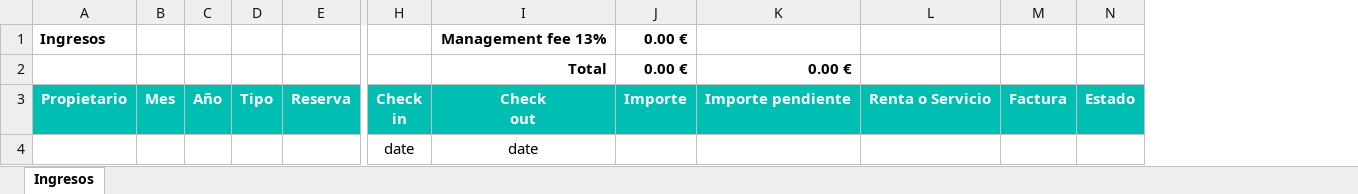
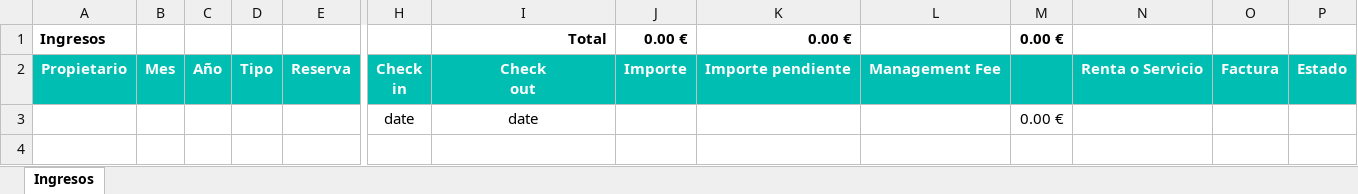
Before and after one commit to alejandro-andre/cotown-back, an Excel workbook: app/templates/report/ingresos.xlsx, sheet Ingresos, drawn as a sheet; only a part is shown, gaps mark what is left out; values as stored, in another font and other column widths than the file's, no borders; removed rows and columns are numbered as before the commit, all else as after; rows hold the shown columns only; the diff names each change by its address in the sheet, - before the commit and + after, or states it on an @@ line.

```diff
--- a/app/templates/report/ingresos.xlsx (sheet Ingresos)
+++ b/app/templates/report/ingresos.xlsx (sheet Ingresos)
+column L, row 2: Management Fee
+column M, rows 1-3: 0.00 € |  | 0.00 €
-row 1: Ingresos |  |  |  |  |  | Management fee 13% | 0.00 €
-A1: (empty)
+A1: Ingresos
```
Also changed, not shown: formulas that keep their value, app/templates/report/contratos.xlsx, app/templates/report/dashboard.xlsx, 10 other files.
